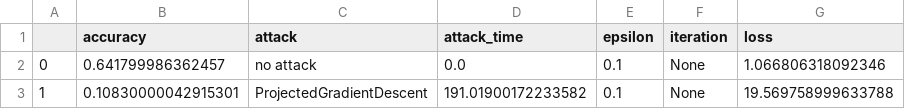
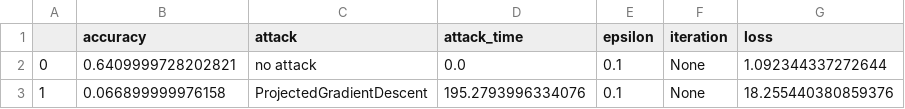
Before and after one commit to sio13/turtleNet, a CSV file: experiments/results/csv/epochs_performance/cifar_natural_trained_0_1_epochs_3.json.csv, drawn as a sheet.

```diff
--- a/experiments/results/csv/epochs_performance/cifar_natural_trained_0_1_epochs_3.json.csv
+++ b/experiments/results/csv/epochs_performance/cifar_natural_trained_0_1_epochs_3.json.csv
@@ -1,3 +1,3 @@
 ,accuracy,attack,attack_time,epsilon,iteration,loss
-0,0.641799986362457,no attack,0.0,0.1,None,1.066806318092346
-1,0.10830000042915301,ProjectedGradientDescent,191.01900172233582,0.1,None,19.569758999633788
+0,0.6409999728202821,no attack,0.0,0.1,None,1.092344337272644
+1,0.066899999976158,ProjectedGradientDescent,195.2793996334076,0.1,None,18.255440380859376
```
Also changed, not shown: experiments/results/csv/epochs_performance/cifar_natural_trained_0_1_epochs_10.json.csv, experiments/results/csv/epochs_performance/cifar_natural_trained_0_1_epochs_15.json.csv, 21 other files.
